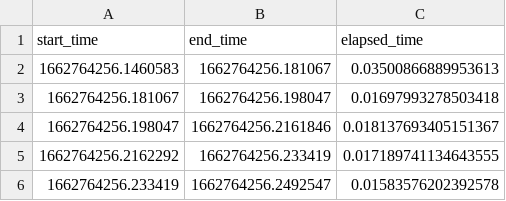
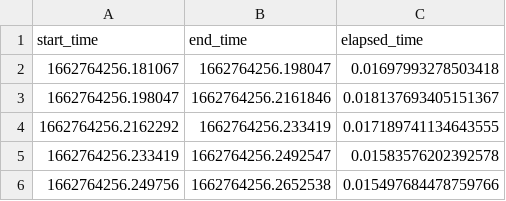
Before and after one commit to LucasMorettoSilva/mac0499, a CSV file: pingr/scripts/measures-async.csv, drawn as a sheet; only a part is shown; the shorter side is filled out with more unchanged rows; the diff names each change by its address in the sheet, - before the commit and + after, or states it on an @@ line.

```diff
--- a/pingr/scripts/measures-async.csv
+++ b/pingr/scripts/measures-async.csv
-row 2: 1662764256.1460583 | 1662764256.181067 | 0.03500866889953613
```
Also changed, not shown: pingr/scripts/measures-async-docker.csv, pingr/scripts/measures-sync-docker.csv, 4 other files.
